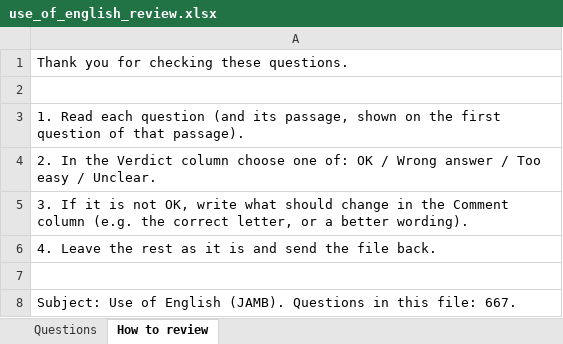
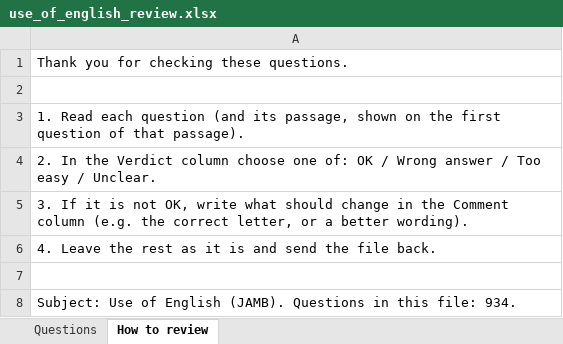
Before and after one commit to Aduagba90/cbt_app, an Excel workbook: docs/review/use_of_english_review.xlsx, sheet How to review, drawn as a sheet; values as stored, in another font and other column widths than the file's, no borders; the diff names each change by its address in the sheet, - before the commit and + after, or states it on an @@ line.

```diff
--- a/docs/review/use_of_english_review.xlsx (sheet How to review)
+++ b/docs/review/use_of_english_review.xlsx (sheet How to review)
-A8: …this file: 667.
+A8: …this file: 934.
```
Also changed, not shown: sheet Questions, 5 other files.
